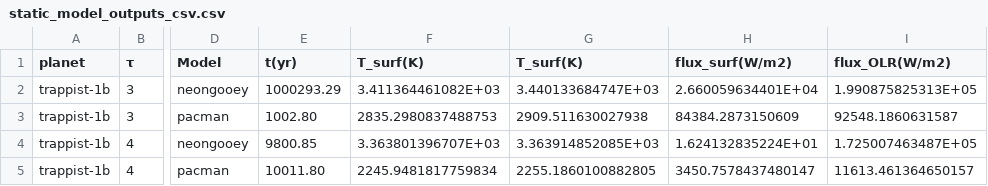
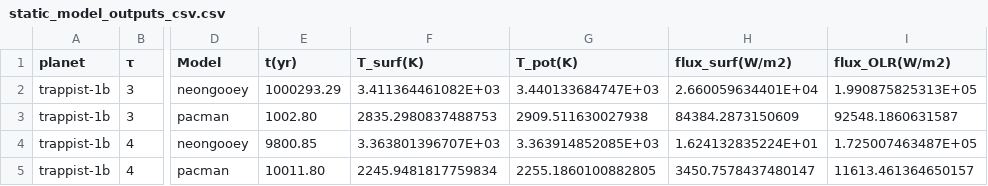
Before and after one commit to alexandre-de-larminat/chili, a CSV file: intercomparison/analysis_static/static_model_outputs_csv.csv, drawn as a sheet; only a part is shown, gaps mark what is left out; the diff names each change by its address in the sheet, - before the commit and + after, or states it on an @@ line.

Commit message:
changed typo of second T_surf column to T_pot

```diff
--- a/intercomparison/analysis_static/static_model_outputs_csv.csv
+++ b/intercomparison/analysis_static/static_model_outputs_csv.csv
-G1: T_surf(K)
+G1: T_pot(K)
```
